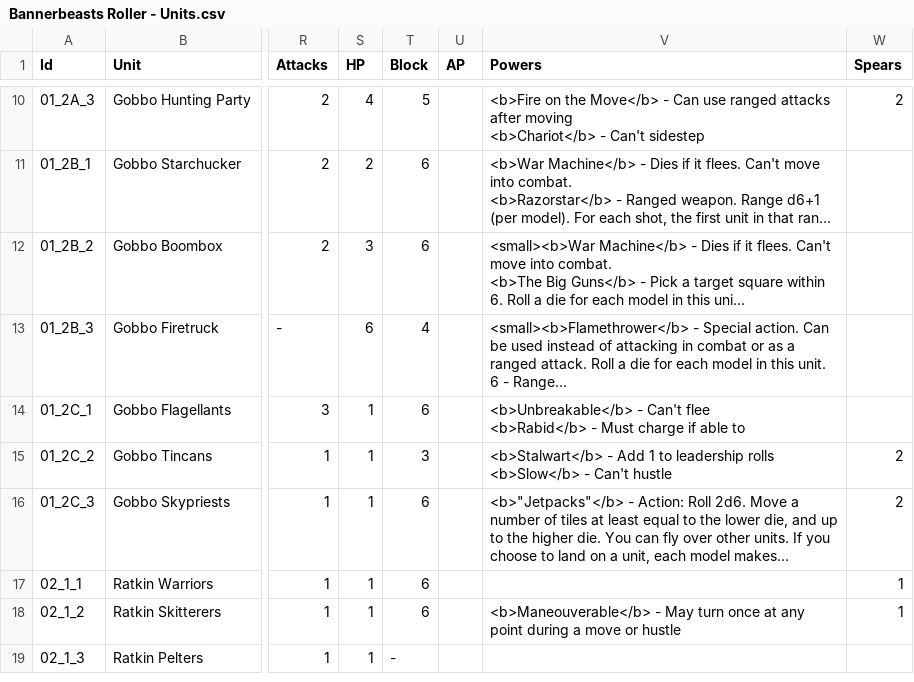
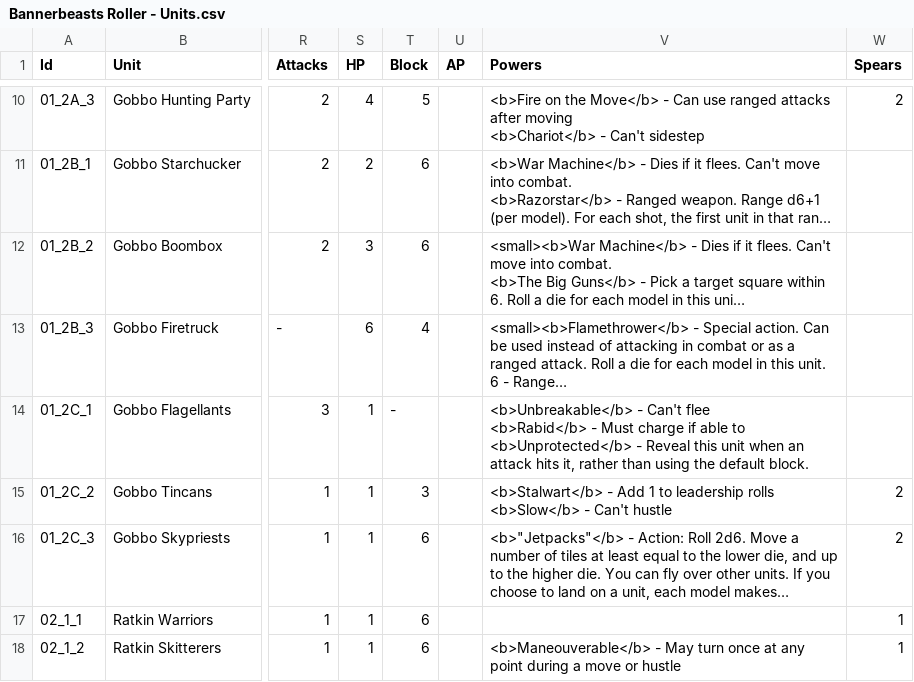
Before and after one commit to wabradshaw/bannerbeasts, a CSV file: card-generator/Bannerbeasts Roller - Units.csv, drawn as a sheet; only a part is shown, gaps mark what is left out; the shorter side is filled out with more unchanged rows; long unchanged cells end in …; ↵ is a line break in a cell; the diff names each change by its address in the sheet, - before the commit and + after, or states it on an @@ line.

```diff
--- a/card-generator/Bannerbeasts Roller - Units.csv
+++ b/card-generator/Bannerbeasts Roller - Units.csv
-T14 (Block): 6
+T14 (Block): -
-V14 (Powers): …able to
+V14 (Powers): …able to ↵ <b>Unprotected</b> - Reveal this unit when an attack hits it, rather than using the default block.
```
Also changed, not shown: 6 other files.
